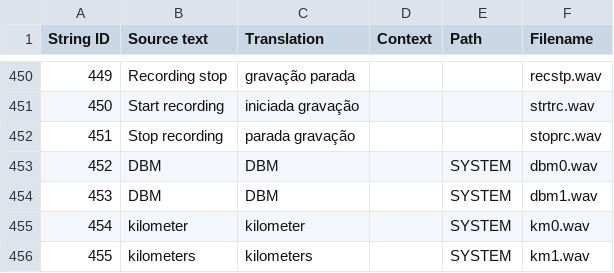
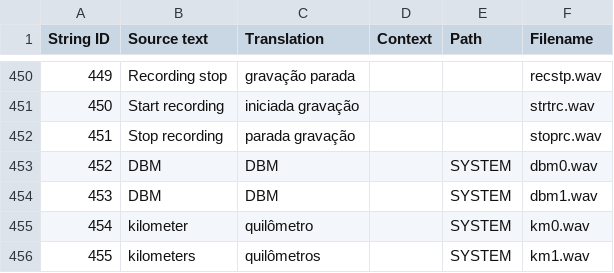
Before and after one commit to EdgeTX/edgetx-sdcard-sounds, a CSV file: voices/pt-PT.csv, drawn as a sheet; only a part is shown, gaps mark what is left out.

Commit message:
Rev

```diff
--- a/voices/pt-PT.csv
+++ b/voices/pt-PT.csv
@@ -454,3 +454,3 @@
 "453","DBM","DBM",,"SYSTEM","dbm1.wav"
-"454","kilometer","kilometer",,"SYSTEM","km0.wav"
-"455","kilometers","kilometers",,"SYSTEM","km1.wav"
+"454","kilometer","quilômetro",,"SYSTEM","km0.wav"
+"455","kilometers","quilômetros",,"SYSTEM","km1.wav"
```
